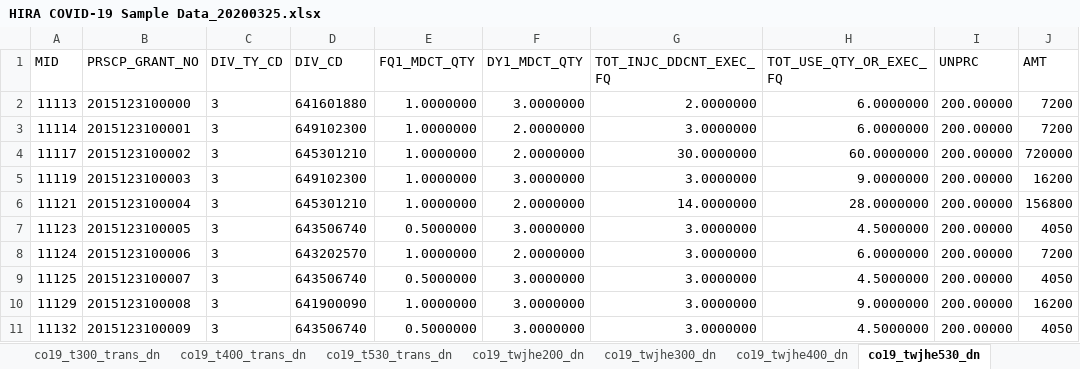
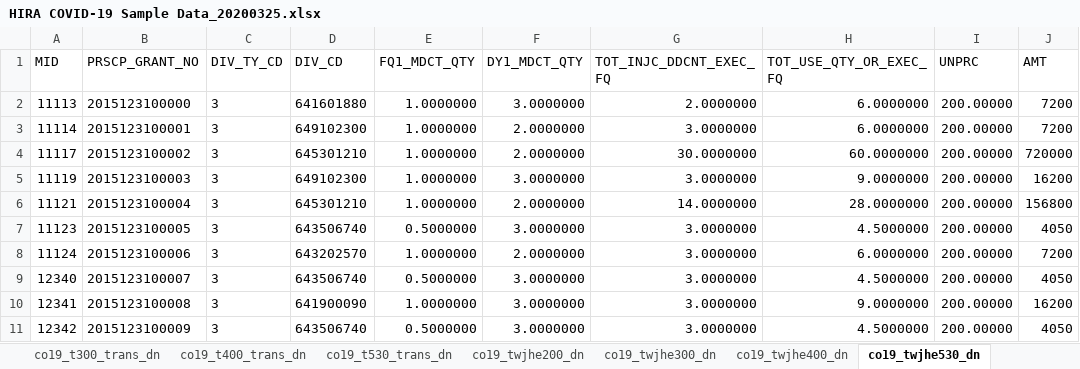
Before and after one commit to gp2u/opendata4covid19, an Excel workbook: Data/HIRA COVID-19 Sample Data_20200325.xlsx, sheet co19_twjhe530_dn, drawn as a sheet; only a part is shown; values as stored, in another font and other column widths than the file's, no borders; the diff names each change by its address in the sheet, - before the commit and + after, or states it on an @@ line.

```diff
--- a/Data/HIRA COVID-19 Sample Data_20200325.xlsx (sheet co19_twjhe530_dn)
+++ b/Data/HIRA COVID-19 Sample Data_20200325.xlsx (sheet co19_twjhe530_dn)
-A9 (MID): 11125
+A9 (MID): 12340
-A10 (MID): 11129
+A10 (MID): 12341
-A11 (MID): 11132
+A11 (MID): 12342
```
Also changed, not shown: sheet co19_twjhe200_dn, 10 other files.
